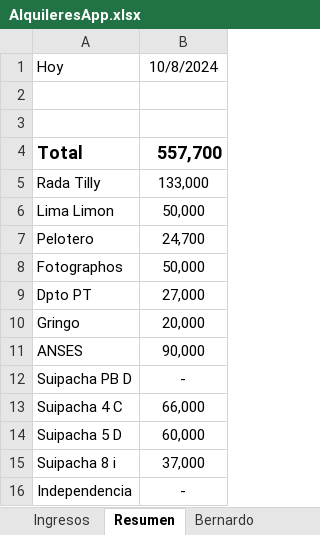
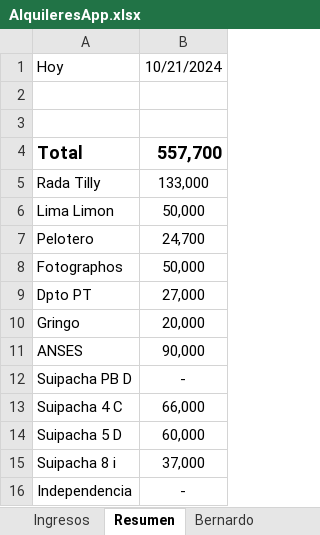
Before and after one commit to SELF-msselve/Personal, an Excel workbook: PagoExpensas/AlquileresApp.xlsx, sheet Resumen, drawn as a sheet; values as stored, in another font and other column widths than the file's, no borders; the diff names each change by its address in the sheet, - before the commit and + after, or states it on an @@ line.

```diff
--- a/PagoExpensas/AlquileresApp.xlsx (sheet Resumen)
+++ b/PagoExpensas/AlquileresApp.xlsx (sheet Resumen)
-B1: 10/8/2024
+B1: 10/21/2024
```
Also changed, not shown: sheet Expensas, 8 other files.
